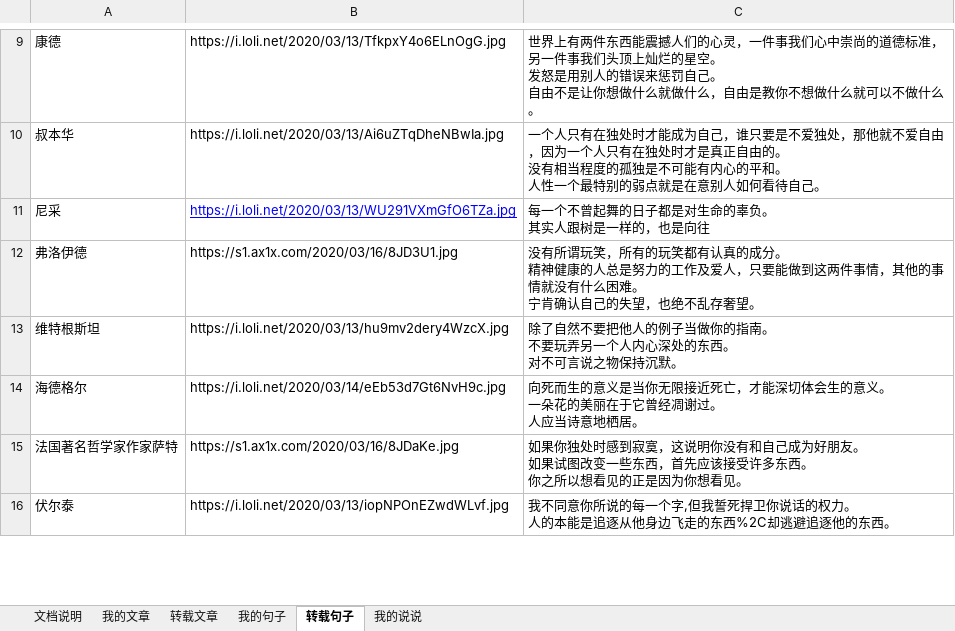
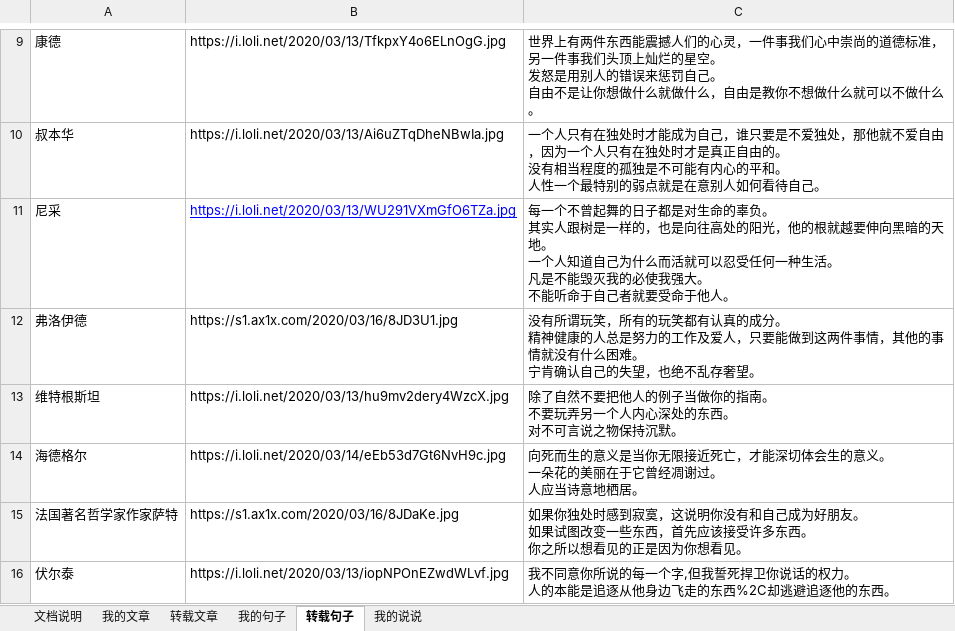
Before and after one commit to DamirMeng/DamirMeng.github.io, an Excel workbook: excel/内容表格.xlsx, sheet 转载句子, drawn as a sheet; only a part is shown, gaps mark what is left out; values as stored, in another font and other column widths than the file's, no borders; ↵ is a line break in a cell; the diff names each change by its address in the sheet, - before the commit and + after, or states it on an @@ line.

```diff
--- a/excel/内容表格.xlsx (sheet 转载句子)
+++ b/excel/内容表格.xlsx (sheet 转载句子)
-C11: …也是向往
+C11: …也是向往高处的阳光，他的根就越要伸向黑暗的天地。 ↵ 一个人知道自己为什么而活就可以忍受任何一种生活。 ↵ 凡是不能毁灭我的必使我强大。 ↵ 不能听命于自己者就要受命于他人。
```
Also changed, not shown: sheet 我的文章, sheet 文档说明, sheet 转载文章, 8 other files.
